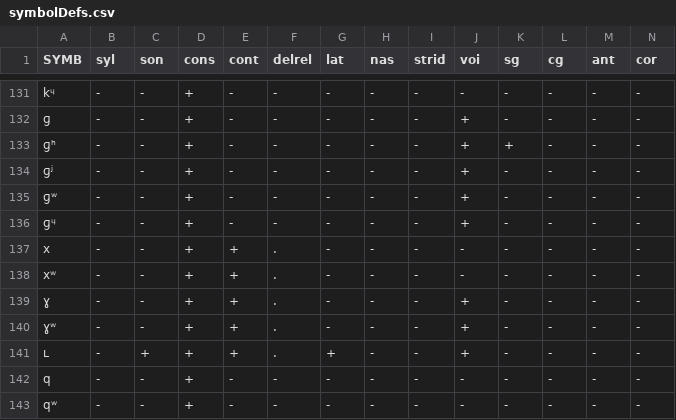
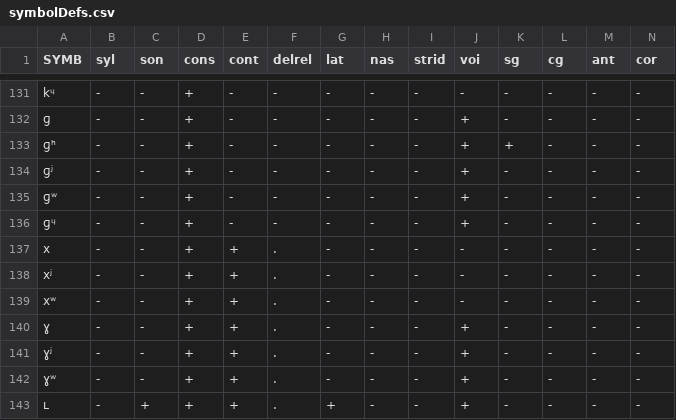
Before and after one commit to clmarr/DiaSim, a CSV file: symbolDefs.csv, drawn as a sheet; only a part is shown, gaps mark what is left out; the shorter side is filled out with more unchanged rows; rows hold the shown columns only; the diff names each change by its address in the sheet, - before the commit and + after, or states it on an @@ line.

```diff
--- a/symbolDefs.csv
+++ b/symbolDefs.csv
+row 138: xʲ | - | - | + | + | . | - | - | - | - | - | - | - | -
+row 141: ɣʲ | - | - | + | + | . | - | - | - | + | - | - | - | -
```
Also changed, not shown: 3 other files.
